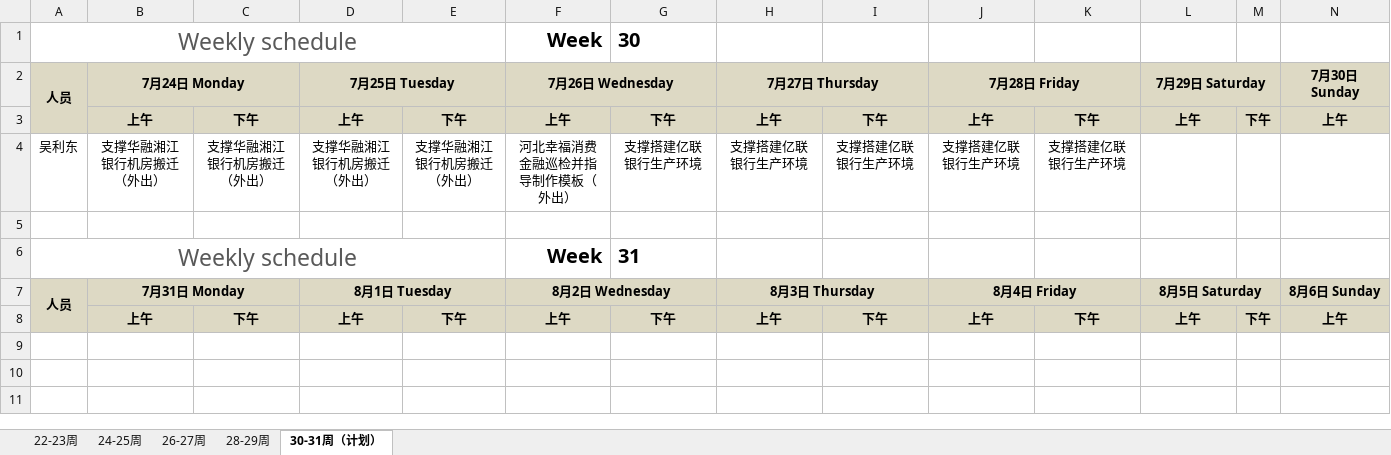
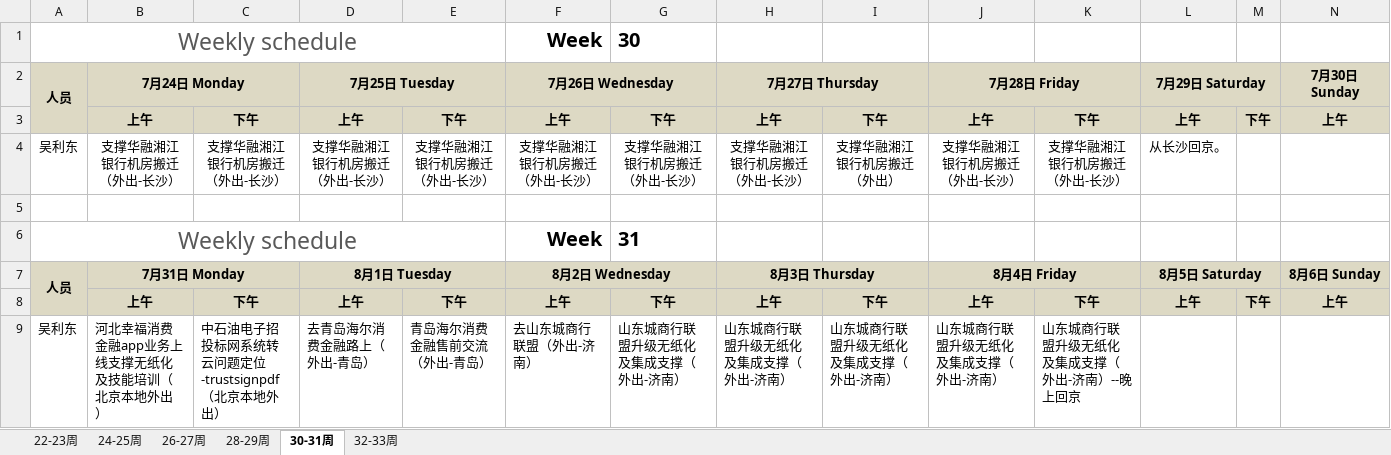
Before and after one commit to hongricfca/Project-Process-library, an Excel workbook: Weekly Schedule/biweekly-work-schedule-吴利东.xlsx, sheet 30-31周, drawn as a sheet; only a part is shown; values as stored, in another font and other column widths than the file's, no borders; rows hold the shown columns only; the diff names each change by its address in the sheet, - before the commit and + after, or states it on an @@ line.

```diff
--- a/Weekly Schedule/biweekly-work-schedule-吴利东.xlsx (sheet 30-31周)
+++ b/Weekly Schedule/biweekly-work-schedule-吴利东.xlsx (sheet 30-31周)
-sheet tab: 30-31周（计划）
+sheet tab: 30-31周
+sheet tab: 32-33周
-B4 (7月24日 Monday): 支撑华融湘江银行机房搬迁（外出）
+B4 (7月24日 Monday): 支撑华融湘江银行机房搬迁（外出-长沙）
-C4: 支撑华融湘江银行机房搬迁（外出）
+C4: 支撑华融湘江银行机房搬迁（外出-长沙）
-D4 (7月25日 Tuesday): 支撑华融湘江银行机房搬迁（外出）
+D4 (7月25日 Tuesday): 支撑华融湘江银行机房搬迁（外出-长沙）
-E4: 支撑华融湘江银行机房搬迁（外出）
+E4: 支撑华融湘江银行机房搬迁（外出-长沙）
-F4 (7月26日 Wednesday): 河北幸福消费金融巡检并指导制作模板（外出）
+F4 (7月26日 Wednesday): 支撑华融湘江银行机房搬迁（外出-长沙）
-G4: 支撑搭建亿联银行生产环境
+G4: 支撑华融湘江银行机房搬迁（外出-长沙）
-H4 (7月27日 Thursday): 支撑搭建亿联银行生产环境
+H4 (7月27日 Thursday): 支撑华融湘江银行机房搬迁（外出-长沙）
-I4: 支撑搭建亿联银行生产环境
+I4: 支撑华融湘江银行机房搬迁（外出）
-J4 (7月28日 Friday): 支撑搭建亿联银行生产环境
+J4 (7月28日 Friday): 支撑华融湘江银行机房搬迁（外出-长沙）
-K4: 支撑搭建亿联银行生产环境
+K4: 支撑华融湘江银行机房搬迁（外出-长沙）
-L4 (7月29日 Saturday): (empty)
+L4 (7月29日 Saturday): 从长沙回京。
+row 9: 吴利东 | 河北幸福消费金融app业务上线支撑无纸化及技能培训（北京本地外出） | 中石油电子招投标网系统转云问题定位-trustsignpdf（北京本地外出） | 去青岛海尔消费金融路上（外出-青岛） | 青岛海尔消费金融售前交流（外出-青岛） | 去山东城商行联盟（外出-济南） | 山东城商行联盟升级无纸化及集成支撑（外出-济南） | 山东城商行联盟升级无纸化及集成支撑（外出-济南） | 山东城商行联盟升级无纸化及集成支撑（外出-济南） | 山东城商行联盟升级无纸化及集成支撑（外出-济南） | 山东城商行联盟升级无纸化及集成支撑（外出-济南）--晚上回京
```
